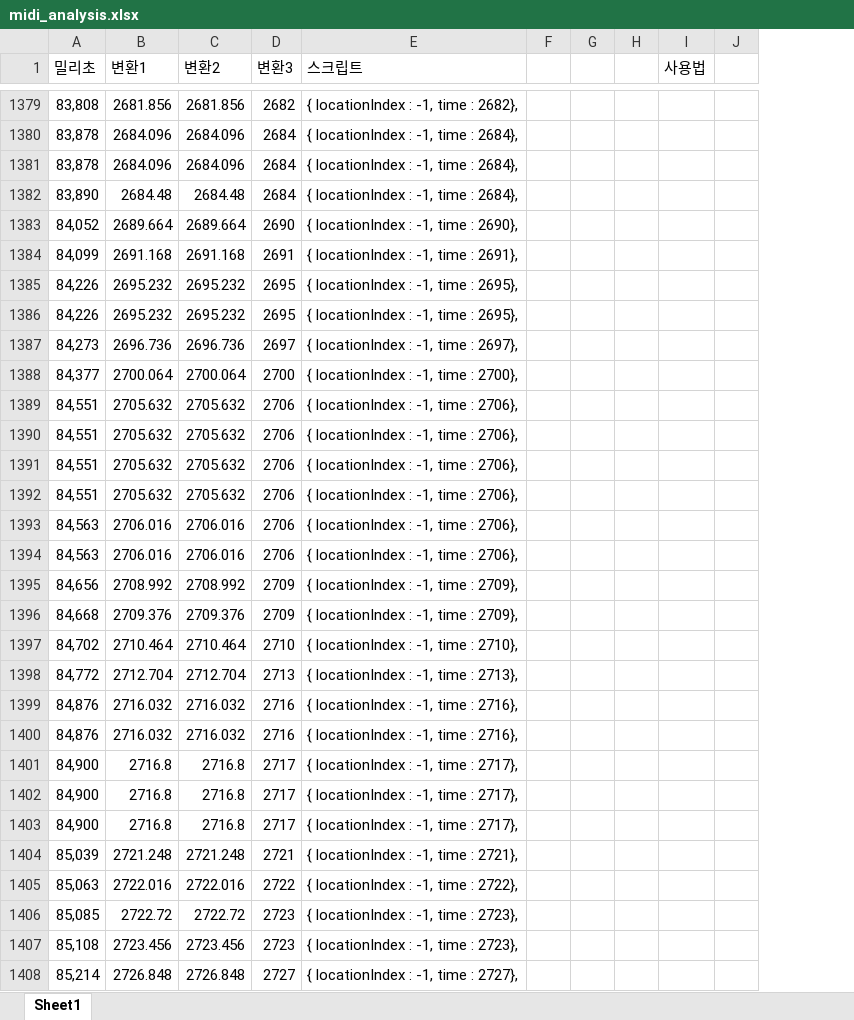
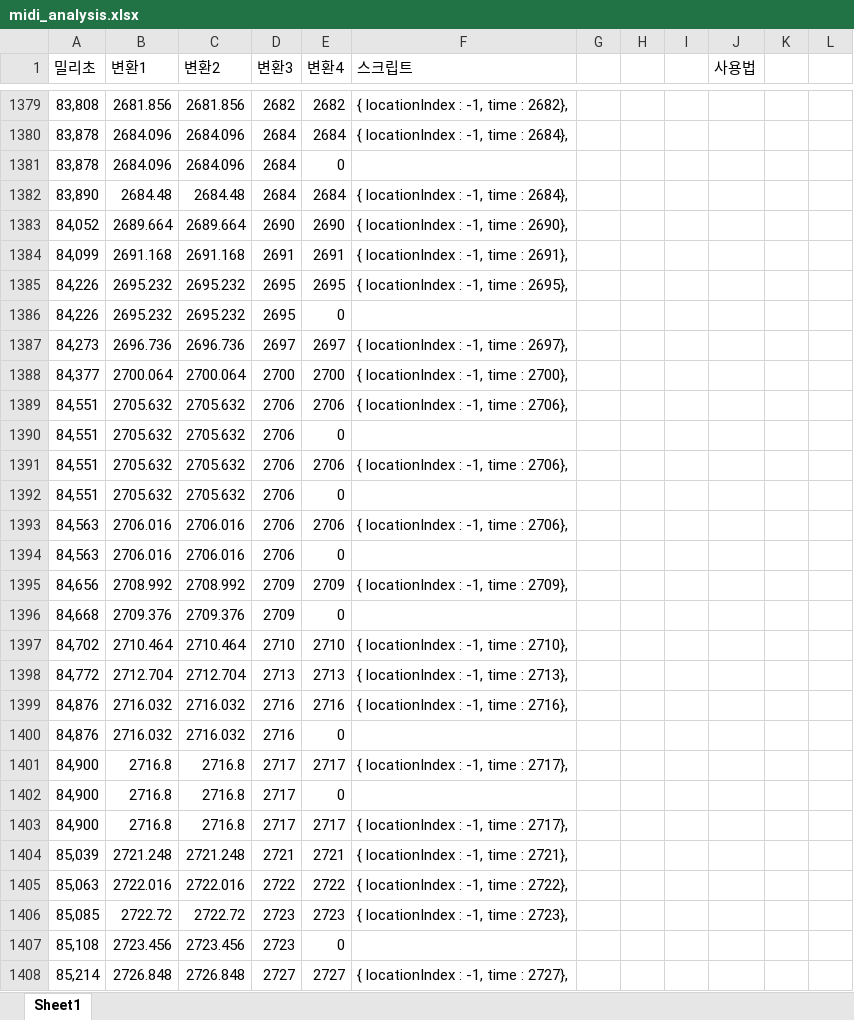
Before and after one commit to HJOW/ShuttingStars, an Excel workbook: etc/midi_analysis/midi_analysis.xlsx, sheet Sheet1, drawn as a sheet; only a part is shown, gaps mark what is left out; values as stored, in another font and other column widths than the file's, no borders; removed rows and columns are numbered as before the commit, all else as after; the diff covers the shown part only; the diff names each change by its address in the sheet, - before the commit and + after, or states it on an @@ line.

```diff
--- a/etc/midi_analysis/midi_analysis.xlsx (sheet Sheet1)
+++ b/etc/midi_analysis/midi_analysis.xlsx (sheet Sheet1)
+column E (변환4), rows 1379-1408: 2682 | 2684 | 0 | 2684 | 2690 | 2691 | 2695 | 0 | 2697 | 2700 | 2706 | 0 | 2706 | 0 | 2706 | 0 | 2709 | 0 | 2710 | 2713 | 2716 | 0 | 2717 | 0 | 2717 | 2721 | 2722 | 2723 | 0 | 2727
-column F, empty
+column I, empty
+column L, empty
-F1381 (스크립트): { locationIndex : -1, time : 2684},
+F1381 (스크립트): (empty)
-F1386 (스크립트): { locationIndex : -1, time : 2695},
+F1386 (스크립트): (empty)
-F1390 (스크립트): { locationIndex : -1, time : 2706},
+F1390 (스크립트): (empty)
-F1392 (스크립트): { locationIndex : -1, time : 2706},
+F1392 (스크립트): (empty)
-F1394 (스크립트): { locationIndex : -1, time : 2706},
+F1394 (스크립트): (empty)
-F1396 (스크립트): { locationIndex : -1, time : 2709},
+F1396 (스크립트): (empty)
-F1400 (스크립트): { locationIndex : -1, time : 2716},
+F1400 (스크립트): (empty)
-F1402 (스크립트): { locationIndex : -1, time : 2717},
+F1402 (스크립트): (empty)
-F1407 (스크립트): { locationIndex : -1, time : 2723},
+F1407 (스크립트): (empty)
```
Also changed, not shown: 561 edited cells elsewhere in this sheet, formulas that keep their value, 1 other file.
